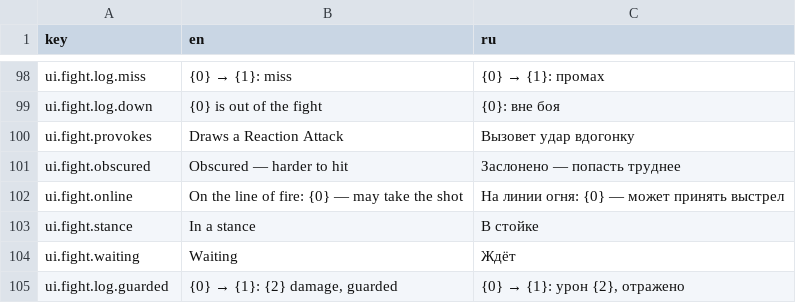
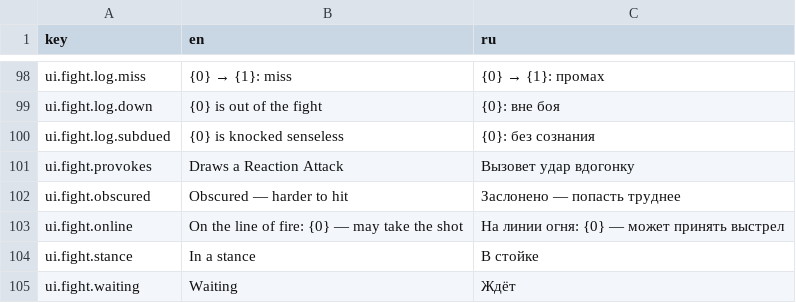
Before and after one commit to fargust16/game-dev, a CSV file: unity/Assets/Resources/Localization/ui.csv, drawn as a sheet; only a part is shown, gaps mark what is left out; the shorter side is filled out with more unchanged rows.

```diff
--- a/unity/Assets/Resources/Localization/ui.csv
+++ b/unity/Assets/Resources/Localization/ui.csv
@@ -99,2 +99,3 @@ ui.fight.log.miss,{0} → {1}: miss,{0} → {1}: промах
 ui.fight.log.down,{0} is out of the fight,{0}: вне боя
+ui.fight.log.subdued,{0} is knocked senseless,{0}: без сознания
 ui.fight.provokes,Draws a Reaction Attack,Вызовет удар вдогонку
```
Also changed, not shown: 33 other files.
